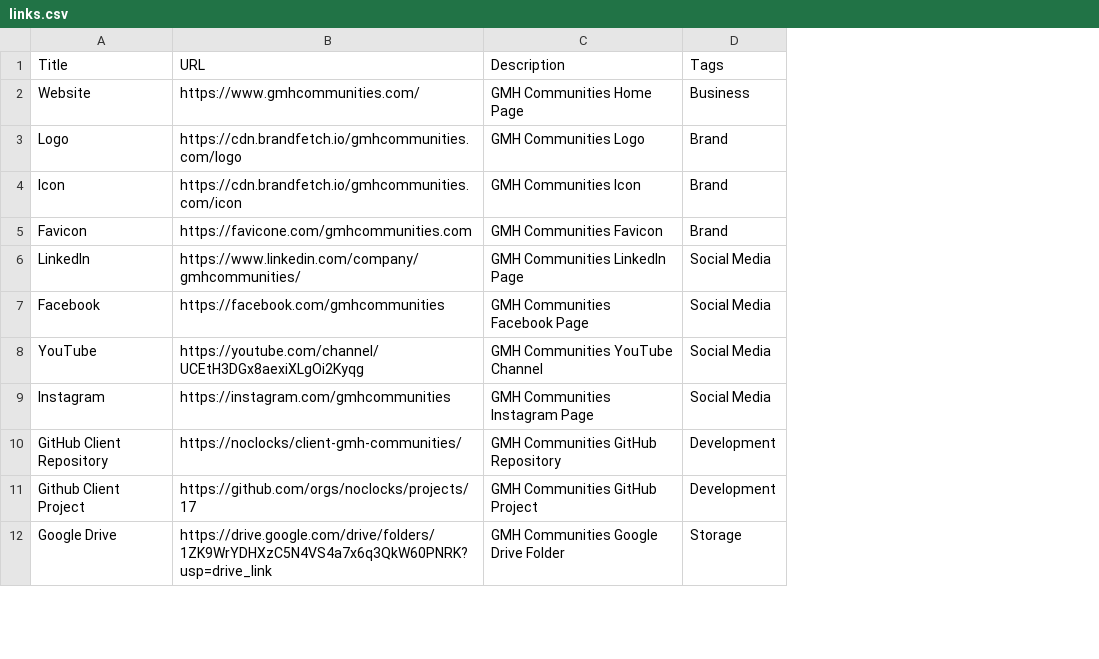
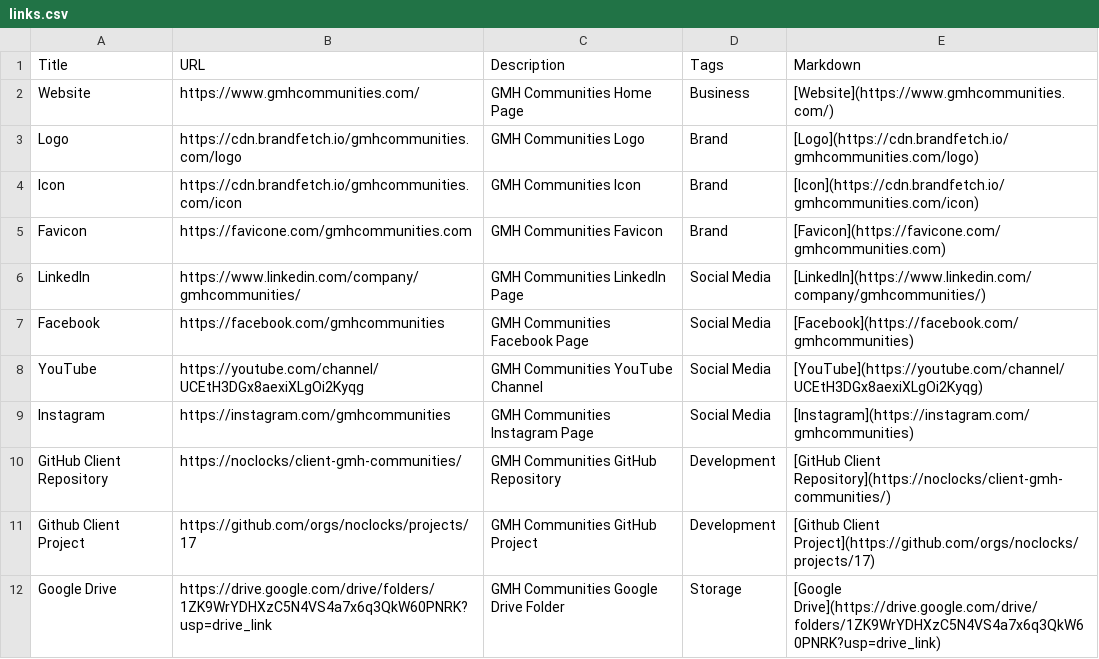
Before and after one commit to noclocks/client-gmh-communities, a CSV file: admin/links.csv, drawn as a sheet; only a part is shown; the diff names each change by its address in the sheet, - before the commit and + after, or states it on an @@ line.

Commit message:
feat: automate CSV <-> Markdown for links

```diff
--- a/admin/links.csv
+++ b/admin/links.csv
+column E (Markdown), rows 2-12: [Website](https://www.gmhcommunities.com/) | [Logo](https://cdn.brandfetch.io/gmhcommunities.com/logo) | [Icon](https://cdn.brandfetch.io/gmhcommunities.com/icon) | [Favicon](https://favicone.com/gmhcommunities.com) | [LinkedIn](https://www.linkedin.com/company/gmhcommunities/) | [Facebook](https://facebook.com/gmhcommunities) | [YouTube](https://youtube.com/channel/UCEtH3DGx8aexiXLgOi2Kyqg) | [Instagram](https://instagram.com/gmhcommunities) | [GitHub Client Repository](https://noclocks/client-gmh-communities/) | [Github Client Project](https://github.com/orgs/noclocks/projects/17) | [Google Drive](https://drive.google.com/drive/folders/1ZK9WrYDHXzC5N4VS4a7x6q3QkW60PNRK?usp=drive_link)
```
Also changed, not shown: 2 other files.
